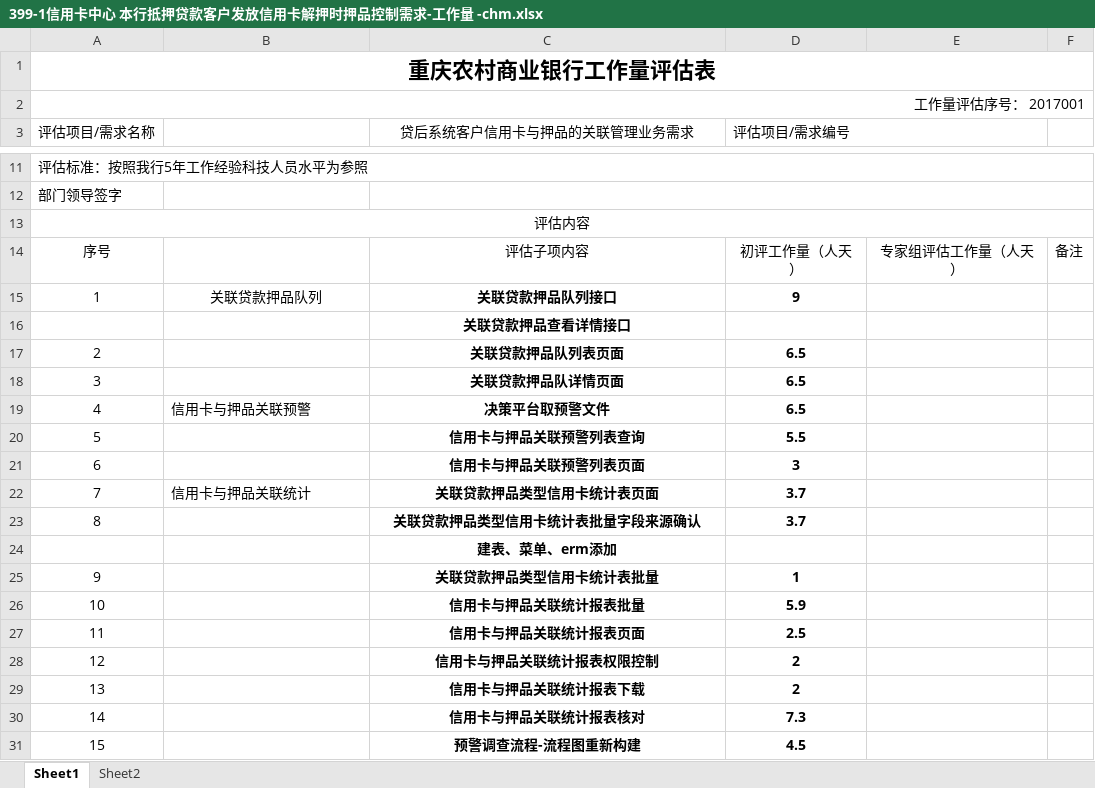
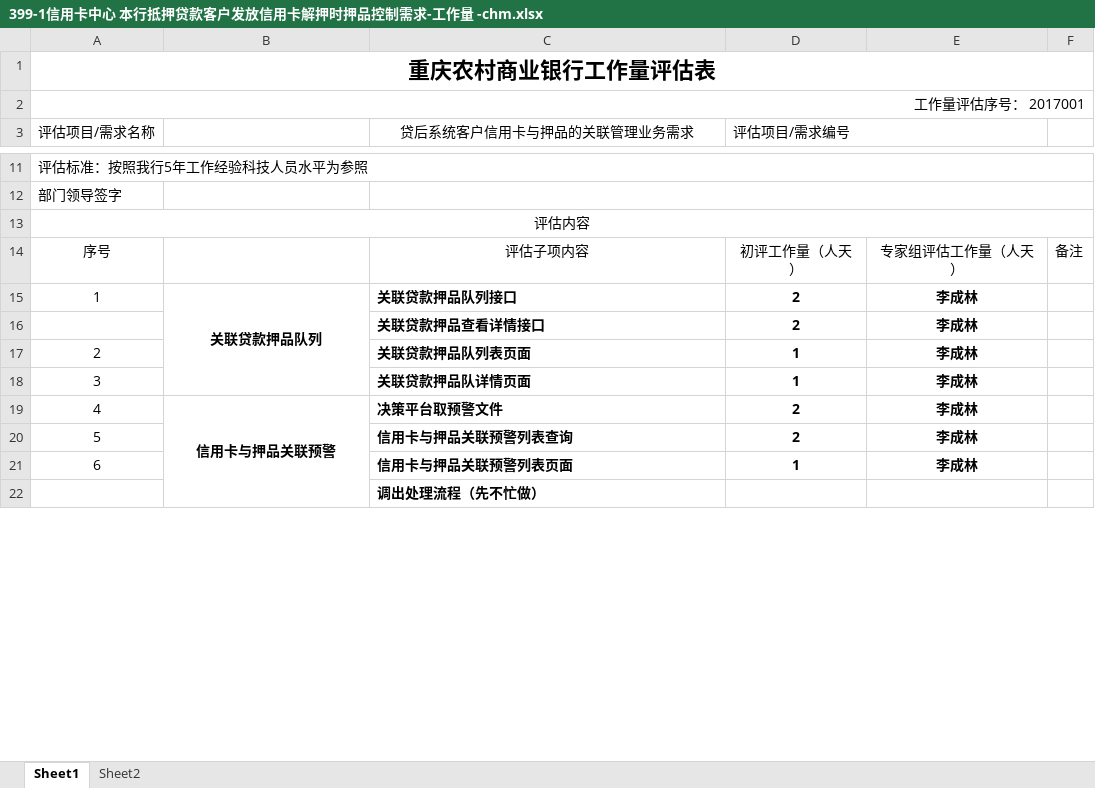
Before and after one commit to chenhaiming90/MicroServier_Config, an Excel workbook: 信用卡贷后系统/二期需求/本行抵押贷款客户发放信用卡解押时押品控制需求/399-1信用卡中心 本行抵押贷款客户发放信用卡解押时押品控制需求-工作量 -chm.xlsx, sheet Sheet1, drawn as a sheet; only a part is shown, gaps mark what is left out; values as stored, in another font and other column widths than the file's, no borders; removed rows and columns are numbered as before the commit, all else as after; the diff covers the shown part only; the diff names each change by its address in the sheet, - before the commit and + after, or states it on an @@ line.

Commit message:
11

```diff
--- a/信用卡贷后系统/二期需求/本行抵押贷款客户发放信用卡解押时押品控制需求/399-1信用卡中心 本行抵押贷款客户发放信用卡解押时押品控制需求-工作量 -chm.xlsx (sheet Sheet1)
+++ b/信用卡贷后系统/二期需求/本行抵押贷款客户发放信用卡解押时押品控制需求/399-1信用卡中心 本行抵押贷款客户发放信用卡解押时押品控制需求-工作量 -chm.xlsx (sheet Sheet1)
-B15 bold: off
+B15 bold: on
+B15:B18 merged
-C15 alignment: center
+C15 alignment: left
-D15 (评估项目/需求编号): 9
+D15 (评估项目/需求编号): 2
-E15: (empty)
+E15: 李成林
-row 16:  |  | 关联贷款押品查看详情接口
-row 17: 2 |  | 关联贷款押品队列表页面 | 6.5
-row 18: 3 |  | 关联贷款押品队详情页面 | 6.5
+row 16:  |  | 关联贷款押品查看详情接口 | 2 | 李成林
+row 17: 2 |  | 关联贷款押品队列表页面 | 1 | 李成林
+row 18: 3 |  | 关联贷款押品队详情页面 | 1 | 李成林
@@ B19 bold: off → on, alignment: left → center @@
+B19:B22 merged
-C19 alignment: center
+C19 alignment: left
-D19 (评估项目/需求编号): 6.5
+D19 (评估项目/需求编号): 2
-E19: (empty)
+E19: 李成林
-row 20: 5 |  | 信用卡与押品关联预警列表查询 | 5.5
-row 21: 6 |  | 信用卡与押品关联预警列表页面 | 3
-row 22: 7 | 信用卡与押品关联统计 | 关联贷款押品类型信用卡统计表页面 | 3.7
-row 23: 8 |  | 关联贷款押品类型信用卡统计表批量字段来源确认 | 3.7
+row 20: 5 |  | 信用卡与押品关联预警列表查询 | 2 | 李成林
+row 21: 6 |  | 信用卡与押品关联预警列表页面 | 1 | 李成林
-C22 (贷后系统客户信用卡与押品的关联管理业务需求): 建表、菜单、erm添加
+C22 (贷后系统客户信用卡与押品的关联管理业务需求): 调出处理流程（先不忙做）
-C22 alignment: center
+C22 alignment: left
-row 25: 9 |  | 关联贷款押品类型信用卡统计表批量 | 1
-row 26: 10 |  | 信用卡与押品关联统计报表批量 | 5.9
-row 27: 11 |  | 信用卡与押品关联统计报表页面 | 2.5
-row 28: 12 |  | 信用卡与押品关联统计报表权限控制 | 2
-row 29: 13 |  | 信用卡与押品关联统计报表下载 | 2
-row 30: 14 |  | 信用卡与押品关联统计报表核对 | 7.3
-row 31: 15 |  | 预警调查流程-流程图重新构建 | 4.5
```
Also changed, not shown: 41 added rows, 23 removed rows, 1 edited cell, cell formats and row numbers in column A elsewhere in this sheet.
